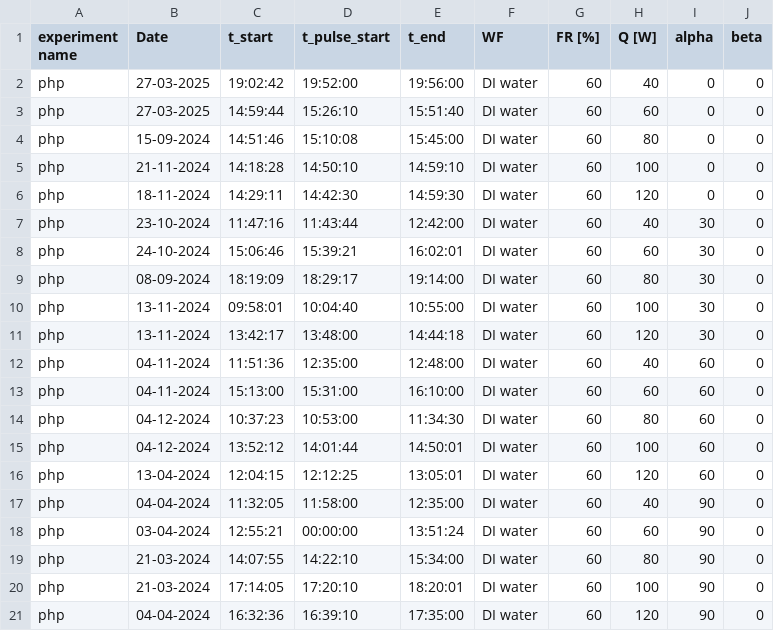
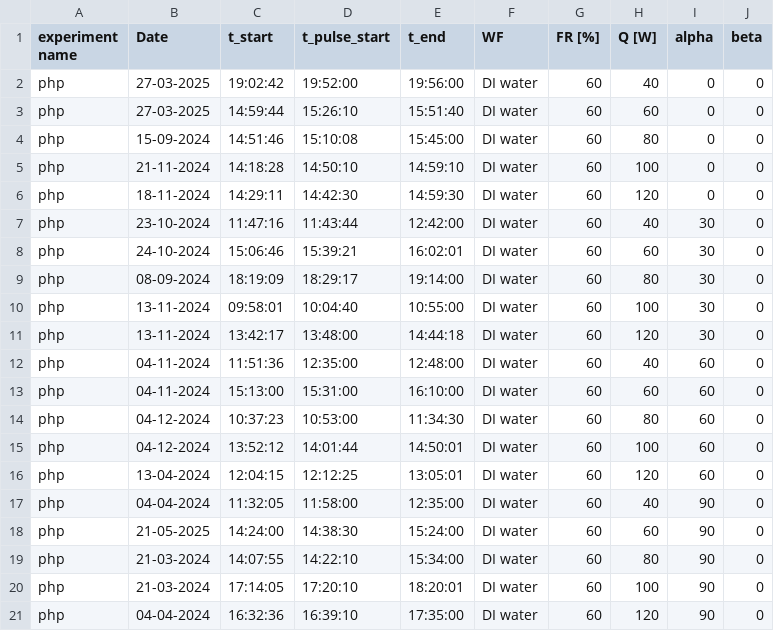
Before and after one commit to kamleshparmar17/Advanced_PulseHeatPipe_krp, a CSV file: data/meta_table_data_5.csv, drawn as a sheet.

Commit message:
meta_table_data_5_4 is updated

```diff
--- a/data/meta_table_data_5.csv
+++ b/data/meta_table_data_5.csv
@@ -17,3 +17,3 @@ php,13-04-2024,12:04:15,12:12:25,13:05:01,DI water,60,120,60,0
 php,04-04-2024,11:32:05,11:58:00,12:35:00,DI water,60,40,90,0
-php,03-04-2024,12:55:21,00:00:00,13:51:24,DI water,60,60,90,0
+php,21-05-2025,14:24:00,14:38:30,15:24:00,DI water,60,60,90,0
 php,21-03-2024,14:07:55,14:22:10,15:34:00,DI water,60,80,90,0
```
Also changed, not shown: data/meta_table_data_5_4.csv, 13 other files.
